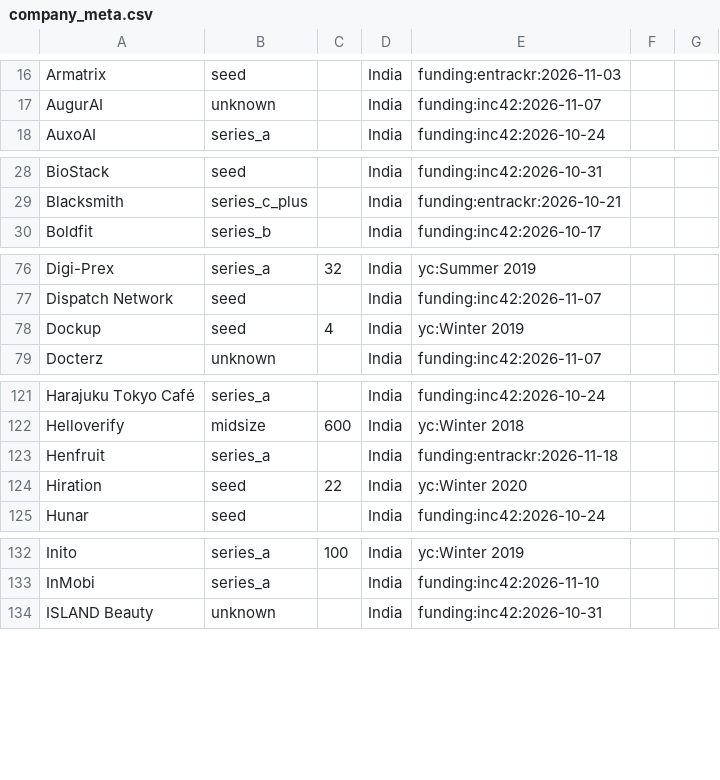
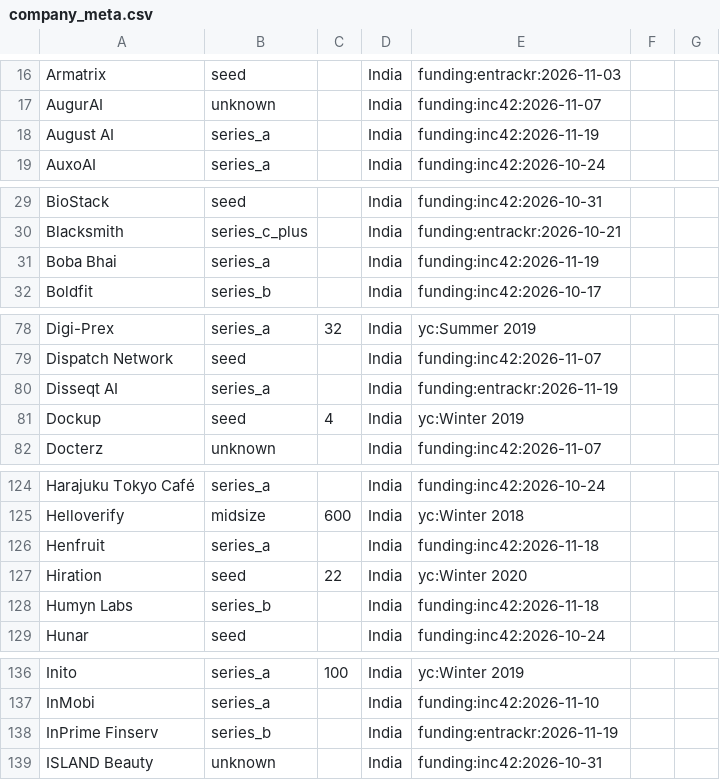
Before and after one commit to UbeshSiddiqui1234/GetANaukri, a CSV file: config/company_meta.csv, drawn as a sheet; only a part is shown, gaps mark what is left out; the diff covers the shown part only.

```diff
--- a/config/company_meta.csv
+++ b/config/company_meta.csv
@@ -17,2 +17,3 @@ Armatrix,seed,,India,funding:entrackr:2026-11-03
 AugurAI,unknown,,India,funding:inc42:2026-11-07
+August AI,series_a,,India,funding:inc42:2026-11-19
 AuxoAI,series_a,,India,funding:inc42:2026-10-24
@@ -29,2 +30,3 @@ BioStack,seed,,India,funding:inc42:2026-10-31
 Blacksmith,series_c_plus,,India,funding:entrackr:2026-10-21
+Boba Bhai,series_a,,India,funding:inc42:2026-11-19
 Boldfit,series_b,,India,funding:inc42:2026-10-17
@@ -77,2 +79,3 @@ Digi-Prex,series_a,32,India,yc:Summer 2019
 Dispatch Network,seed,,India,funding:inc42:2026-11-07
+Disseqt AI,series_a,,India,funding:entrackr:2026-11-19
 Dockup,seed,4,India,yc:Winter 2019
@@ -122,4 +125,5 @@ Harajuku Tokyo Café,series_a,,India,funding:inc42:2026-10-24
 Helloverify,midsize,600,India,yc:Winter 2018
-Henfruit,series_a,,India,funding:entrackr:2026-11-18
+Henfruit,series_a,,India,funding:inc42:2026-11-18
 Hiration,seed,22,India,yc:Winter 2020
+Humyn Labs,series_b,,India,funding:inc42:2026-11-18
 Hunar,seed,,India,funding:inc42:2026-10-24
@@ -133,2 +137,3 @@ Inito,series_a,100,India,yc:Winter 2019
 InMobi,series_a,,India,funding:inc42:2026-11-10
+InPrime Finserv,series_b,,India,funding:entrackr:2026-11-19
 ISLAND Beauty,unknown,,India,funding:inc42:2026-10-31
```
Also changed, not shown: 4 added rows elsewhere in this file, config/inputs/funding_news.csv.
